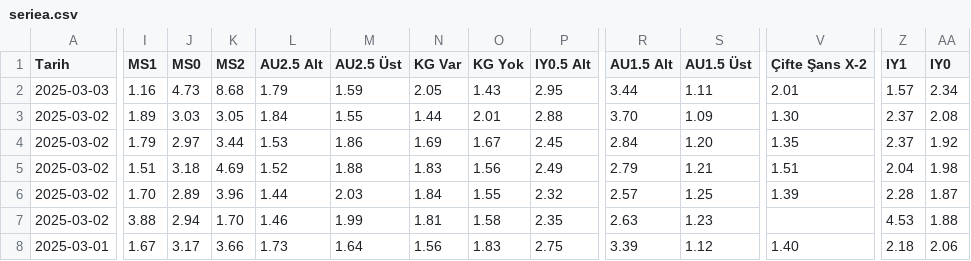
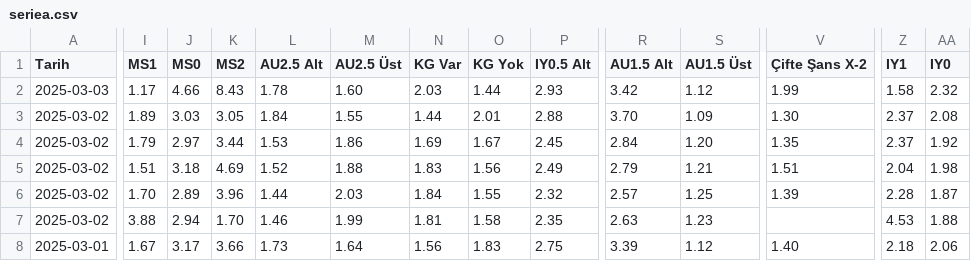
Before and after one commit to analysematchodds/match_odds_csv, a CSV file: seriea.csv, drawn as a sheet; only a part is shown, gaps mark what is left out; the diff covers the shown part only; the diff names each change by its address in the sheet, - before the commit and + after, or states it on an @@ line.

Commit message:
Update matchodds.csv

```diff
--- a/seriea.csv
+++ b/seriea.csv
-I2 (MS1): 1.16
+I2 (MS1): 1.17
-J2 (MS0): 4.73
+J2 (MS0): 4.66
-K2 (MS2): 8.68
+K2 (MS2): 8.43
-L2 (AU2.5 Alt): 1.79
+L2 (AU2.5 Alt): 1.78
-M2 (AU2.5 Üst): 1.59
+M2 (AU2.5 Üst): 1.60
-N2 (KG Var): 2.05
+N2 (KG Var): 2.03
-O2 (KG Yok): 1.43
+O2 (KG Yok): 1.44
-P2 (IY0.5 Alt): 2.95
+P2 (IY0.5 Alt): 2.93
-R2 (AU1.5 Alt): 3.44
+R2 (AU1.5 Alt): 3.42
-S2 (AU1.5 Üst): 1.11
+S2 (AU1.5 Üst): 1.12
-V2 (Çifte Şans X-2): 2.01
+V2 (Çifte Şans X-2): 1.99
-Z2 (IY1): 1.57
+Z2 (IY1): 1.58
-AA2 (IY0): 2.34
+AA2 (IY0): 2.32
```
Also changed, not shown: 13 edited cells elsewhere in this file.
